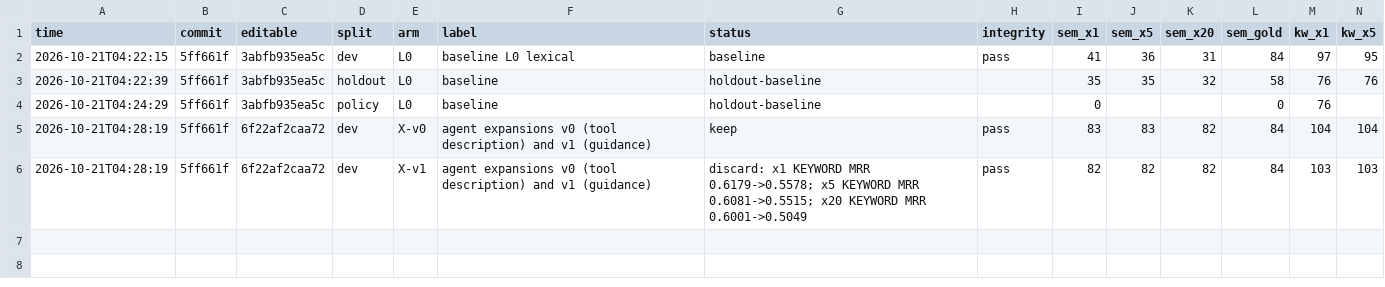
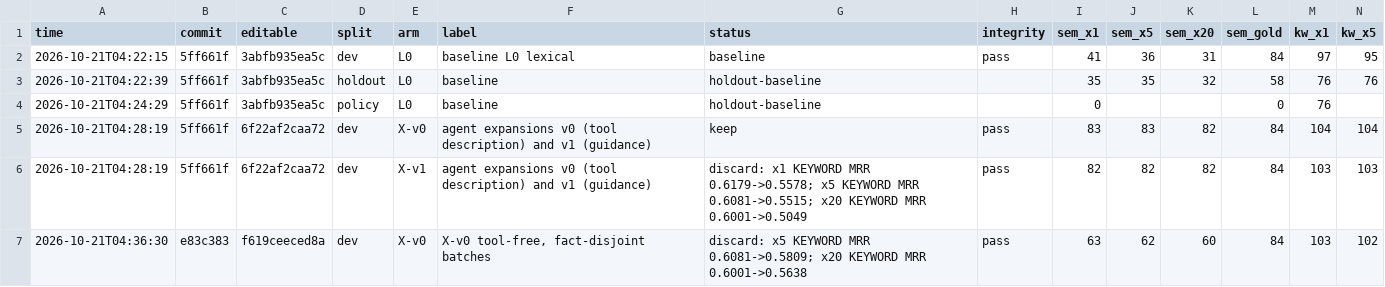
Before and after one commit to chonamdoo/agents-memory, a TSV file: evaluation/semantic_loop/results.tsv, drawn as a sheet; only a part is shown; rows hold the shown columns only; the diff names each change by its address in the sheet, - before the commit and + after, or states it on an @@ line.

```diff
--- a/evaluation/semantic_loop/results.tsv
+++ b/evaluation/semantic_loop/results.tsv
+row 7: 2026-10-21T04:36:30 | e83c383 | f619ceeced8a | dev | X-v0 | X-v0 tool-free, fact-disjoint batches | discard: x5 KEYWORD MRR 0.6081->0.5809; x20 KEYWORD MRR 0.6001->0.5638 | pass | 63 | 62 | 60 | 84 | 103 | 102
```
Also changed, not shown: 3 other files.
